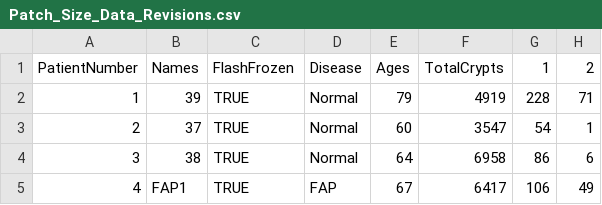
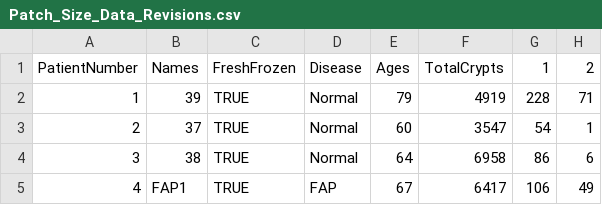
Before and after one commit to CalumGabbutt/PatchSizeRevisions, a CSV file: data/Patch_Size_Data_Revisions.csv, drawn as a sheet; only a part is shown; the diff names each change by its address in the sheet, - before the commit and + after, or states it on an @@ line.

Commit message:
Update Patch_Size_Data_Revisions.csv

```diff
--- a/data/Patch_Size_Data_Revisions.csv
+++ b/data/Patch_Size_Data_Revisions.csv
-C1: FlashFrozen
+C1: FreshFrozen
```
